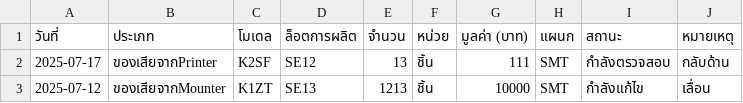
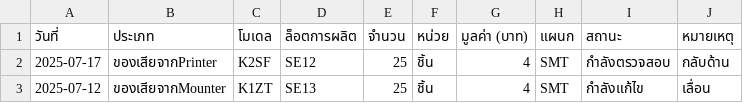
Before and after one commit to asianstanley/SMTDATA, a CSV file: SMTDATA.csv, drawn as a sheet.

Commit message:
Update CSV data from web app - 2025-07-11T01:52:34.057Z

```diff
--- a/SMTDATA.csv
+++ b/SMTDATA.csv
@@ -1,3 +1,3 @@
 "วันที่","ประเภท","โมเดล","ล็อตการผลิต","จำนวน","หน่วย","มูลค่า (บาท)","แผนก","สถานะ","หมายเหตุ"
-"2025-07-17","ของเสียจากPrinter","K2SF","SE12","13","ชิ้น","111","SMT","กำลังตรวจสอบ","กลับด้าน"
-"2025-07-12","ของเสียจากMounter","K1ZT","SE13","1213","ชิ้น","10000","SMT","กำลังแก้ไข","เลื่อน"
+"2025-07-17","ของเสียจากPrinter","K2SF","SE12","25","ชิ้น","4","SMT","กำลังตรวจสอบ","กลับด้าน"
+"2025-07-12","ของเสียจากMounter","K1ZT","SE13","25","ชิ้น","4","SMT","กำลังแก้ไข","เลื่อน"
```
